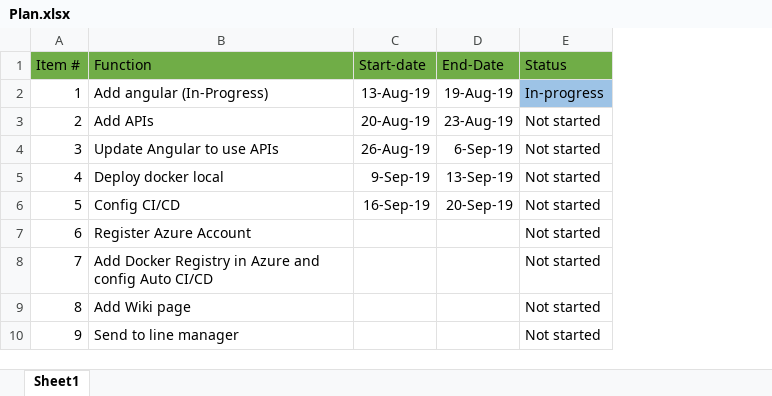
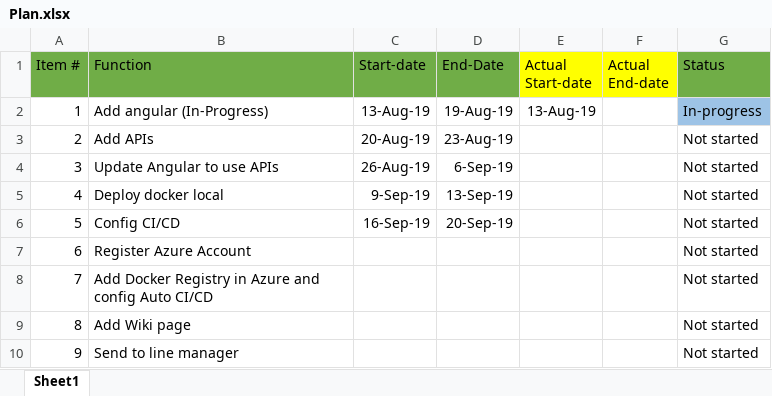
Before and after one commit to sieunhantanbao/anhnguyen-kpi-2019, an Excel workbook: Plan.xlsx, sheet Sheet1, drawn as a sheet; values as stored, in another font and other column widths than the file's, no borders; the diff names each change by its address in the sheet, - before the commit and + after, or states it on an @@ line.

Commit message:
Update plan

```diff
--- a/Plan.xlsx (sheet Sheet1)
+++ b/Plan.xlsx (sheet Sheet1)
+column E (Actual Start-date), row 2: 13-Aug-19
+column F (Actual End-date), empty
```
